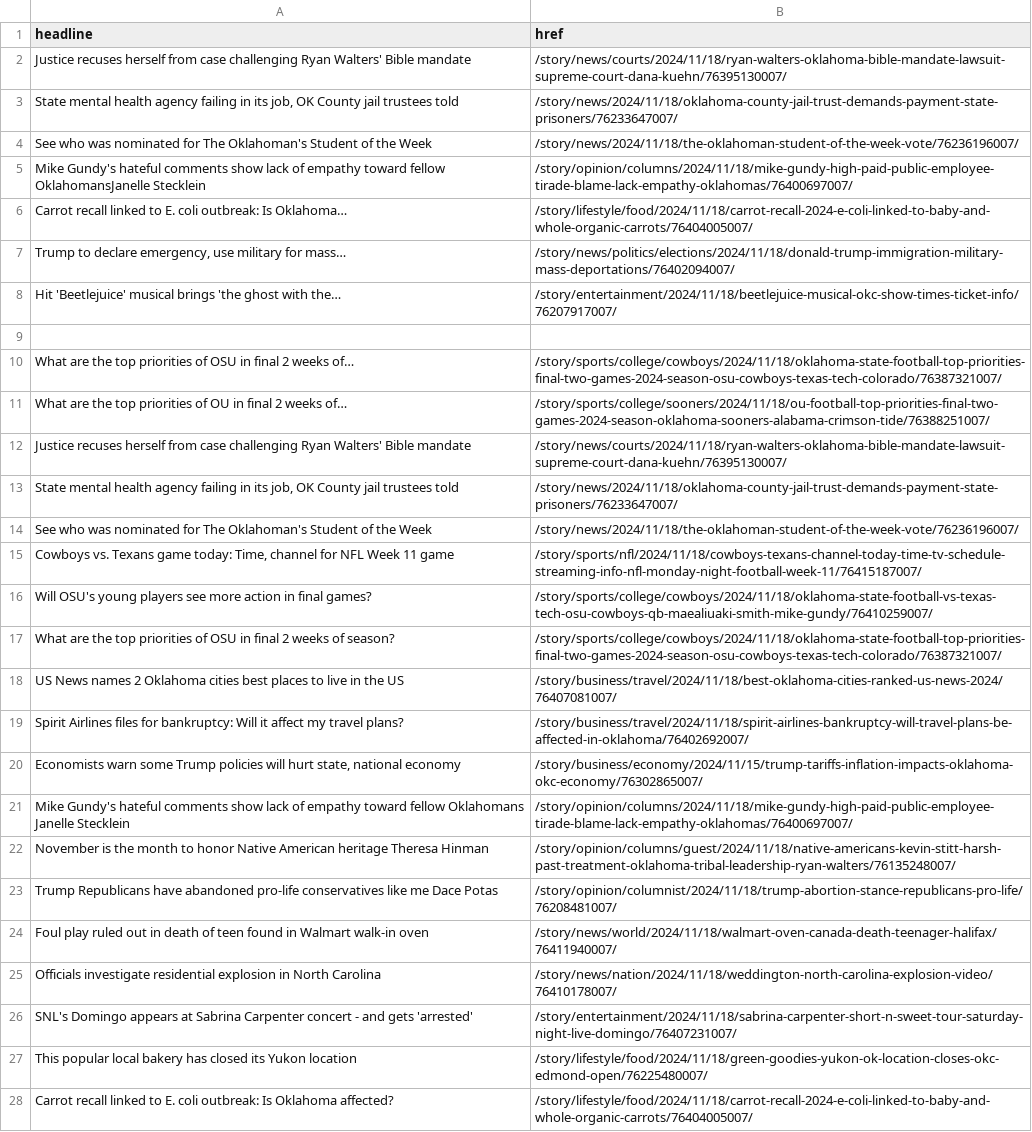
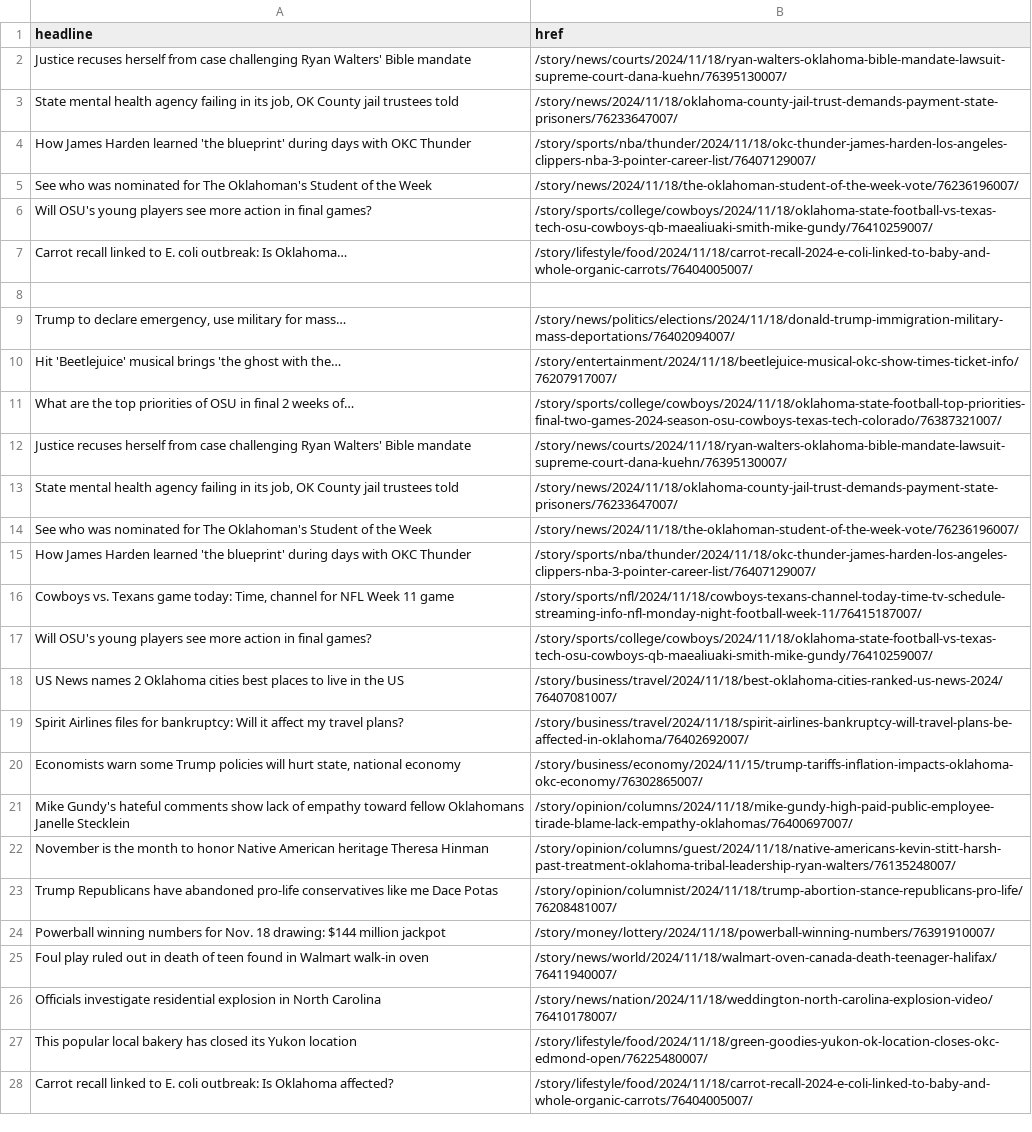
Before and after one commit to jessieblaeser/auto-scraper, a CSV file: oklahoman.csv, drawn as a sheet; only a part is shown; removed rows and columns are numbered as before the commit, all else as after; the diff names each change by its address in the sheet, - before the commit and + after, or states it on an @@ line.

```diff
--- a/oklahoman.csv
+++ b/oklahoman.csv
+row 4: How James Harden learned 'the blueprint' during days with OKC Thunder | /story/sports/nba/thunder/2024/11/18/okc-thunder-james-harden-los-angeles-clippers-nba-3-pointer-career-list/76407129007/
@@ row 5 moved to row 34: Mike Gundy's hateful comments show lack … @@
@@ row 38 moved to row 6: Will OSU's young players see more action… @@
+row 8: (empty)
-row 9: (empty)
-row 11: What are the top priorities of OU in final 2 weeks of… | /story/sports/college/sooners/2024/11/18/ou-football-top-priorities-final-two-games-2024-season-oklahoma-sooners-alabama-crimson-tide/76388251007/
+row 15: How James Harden learned 'the blueprint' during days with OKC Thunder | /story/sports/nba/thunder/2024/11/18/okc-thunder-james-harden-los-angeles-clippers-nba-3-pointer-career-list/76407129007/
-row 17: What are the top priorities of OSU in final 2 weeks of season? | /story/sports/college/cowboys/2024/11/18/oklahoma-state-football-top-priorities-final-two-games-2024-season-osu-cowboys-texas-tech-colorado/76387321007/
+row 24: Powerball winning numbers for Nov. 18 drawing: $144 million jackpot | /story/money/lottery/2024/11/18/powerball-winning-numbers/76391910007/
-row 26: SNL's Domingo appears at Sabrina Carpenter concert - and gets 'arrested' | /story/entertainment/2024/11/18/sabrina-carpenter-short-n-sweet-tour-saturday-night-live-domingo/76407231007/
```
